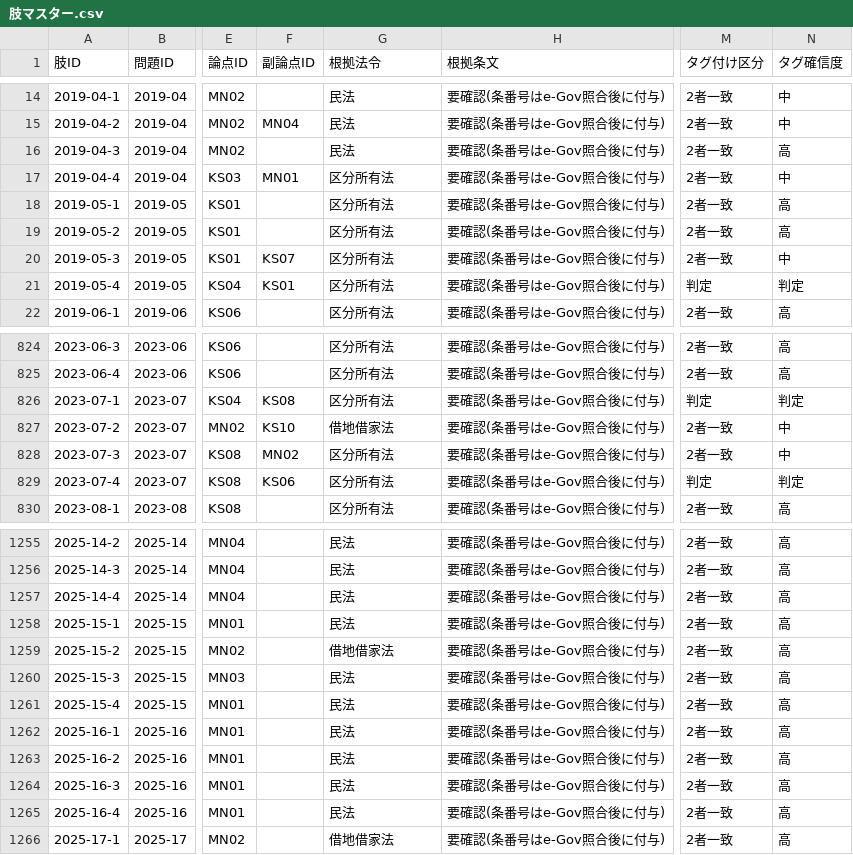
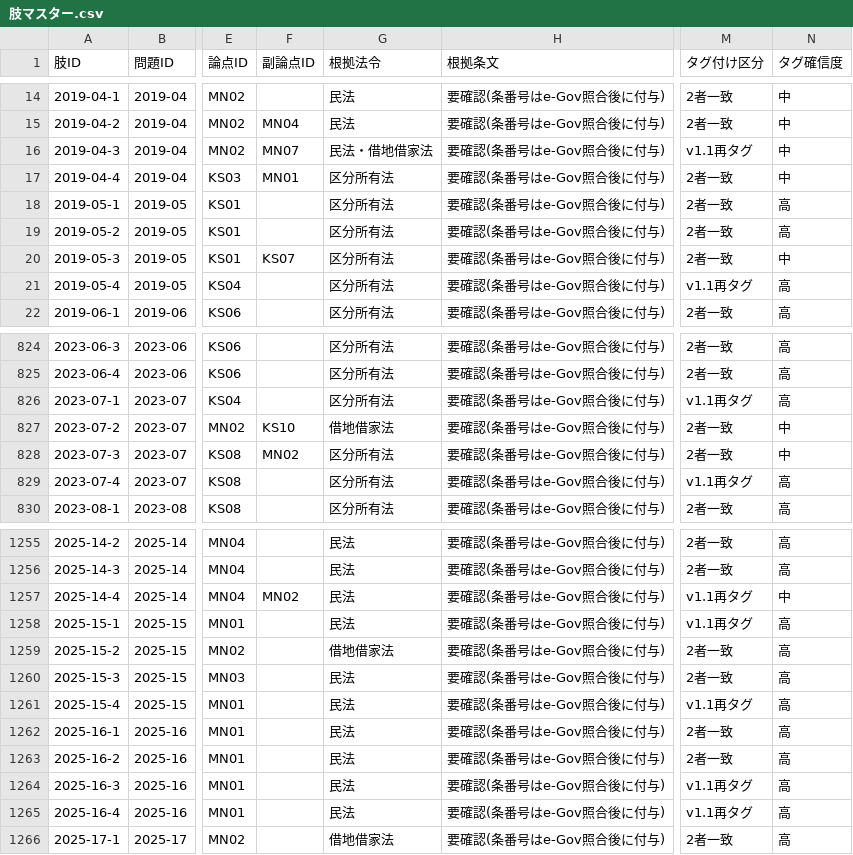
Before and after one commit to pousan/mansion-exam-prediction, a CSV file: 02_マスターデータ/肢マスター.csv, drawn as a sheet; only a part is shown, gaps mark what is left out; the diff covers the shown part only; the diff names each change by its address in the sheet, - before the commit and + after, or states it on an @@ line.

```diff
--- a/02_マスターデータ/肢マスター.csv
+++ b/02_マスターデータ/肢マスター.csv
-F16 (副論点ID): (empty)
+F16 (副論点ID): MN07
-G16 (根拠法令): 民法
+G16 (根拠法令): 民法・借地借家法
-M16 (タグ付け区分): 2者一致
+M16 (タグ付け区分): v1.1再タグ
-N16 (タグ確信度): 高
+N16 (タグ確信度): 中
-F21 (副論点ID): KS01
+F21 (副論点ID): (empty)
-M21 (タグ付け区分): 判定
+M21 (タグ付け区分): v1.1再タグ
-N21 (タグ確信度): 判定
+N21 (タグ確信度): 高
-F826 (副論点ID): KS08
+F826 (副論点ID): (empty)
-M826 (タグ付け区分): 判定
+M826 (タグ付け区分): v1.1再タグ
-N826 (タグ確信度): 判定
+N826 (タグ確信度): 高
-F829 (副論点ID): KS06
+F829 (副論点ID): (empty)
-M829 (タグ付け区分): 判定
+M829 (タグ付け区分): v1.1再タグ
-N829 (タグ確信度): 判定
+N829 (タグ確信度): 高
-F1257 (副論点ID): (empty)
+F1257 (副論点ID): MN02
-M1257:M1258 (タグ付け区分): 2者一致
+M1257:M1258 (タグ付け区分): v1.1再タグ
-N1257 (タグ確信度): 高
+N1257 (タグ確信度): 中
-M1261 (タグ付け区分): 2者一致
+M1261 (タグ付け区分): v1.1再タグ
-M1264:M1265 (タグ付け区分): 2者一致
+M1264:M1265 (タグ付け区分): v1.1再タグ
```
Also changed, not shown: 180 edited cells elsewhere in this file, 02_マスターデータ/問題マスター.csv, 4 other files.
